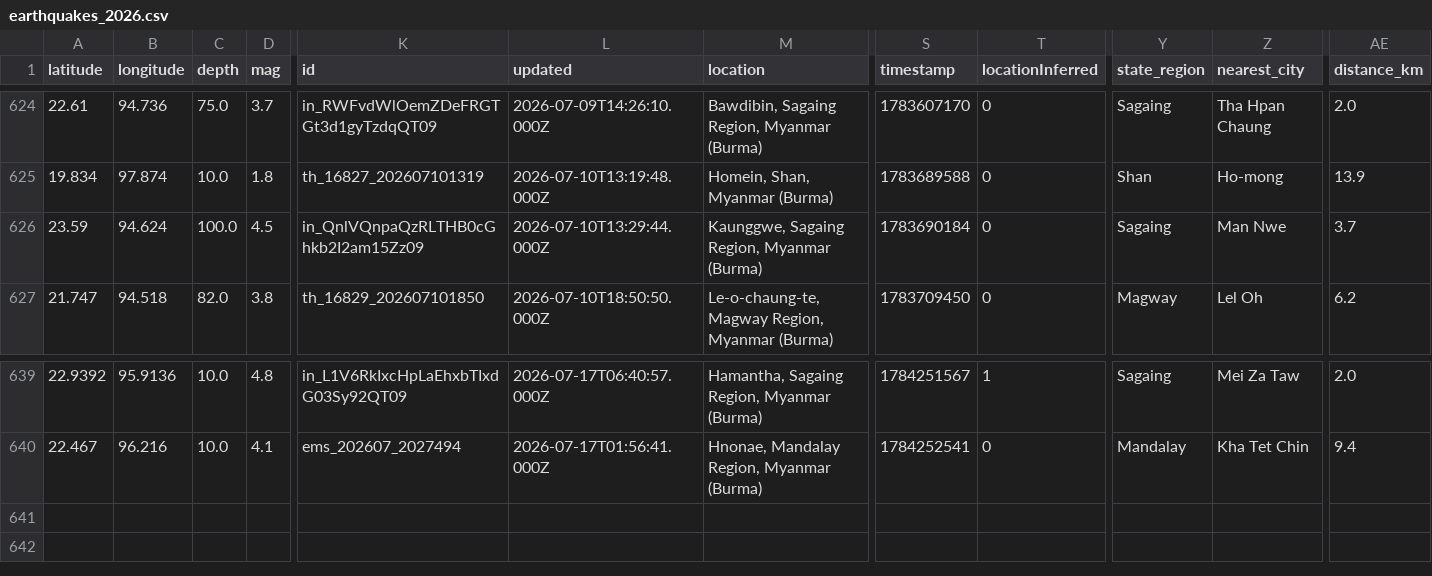
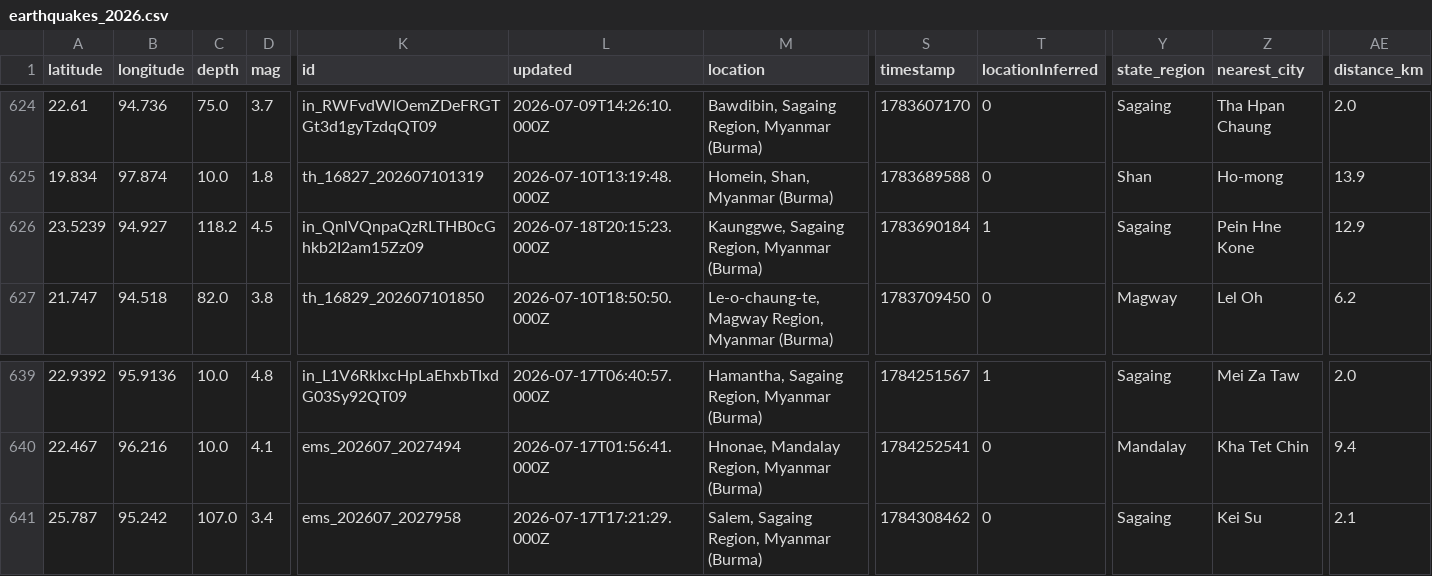
Before and after one commit to akzedevops/mmeqopendata, a CSV file: quake_exports/csv/yearly/earthquakes_2026.csv, drawn as a sheet; only a part is shown, gaps mark what is left out; rows hold the shown columns only; the diff names each change by its address in the sheet, - before the commit and + after, or states it on an @@ line.

```diff
--- a/quake_exports/csv/yearly/earthquakes_2026.csv
+++ b/quake_exports/csv/yearly/earthquakes_2026.csv
-A626 (latitude): 23.59
+A626 (latitude): 23.5239
-B626 (longitude): 94.624
+B626 (longitude): 94.927
-C626 (depth): 100.0
+C626 (depth): 118.2
-L626 (updated): 2026-07-10T13:29:44.000Z
+L626 (updated): 2026-07-18T20:15:23.000Z
-T626 (locationInferred): 0
+T626 (locationInferred): 1
-Z626 (nearest_city): Man Nwe
+Z626 (nearest_city): Pein Hne Kone
-AE626 (distance_km): 3.7
+AE626 (distance_km): 12.9
+row 641: 25.787 | 95.242 | 107.0 | 3.4 | ems_202607_2027958 | 2026-07-17T17:21:29.000Z | Salem, Sagaing Region, Myanmar (Burma) | 1784308462 | 0 | Sagaing | Kei Su | 2.1
```
Also changed, not shown: quake_exports/csv/monthly/earthquakes_2026_07.csv, 4 other files.
